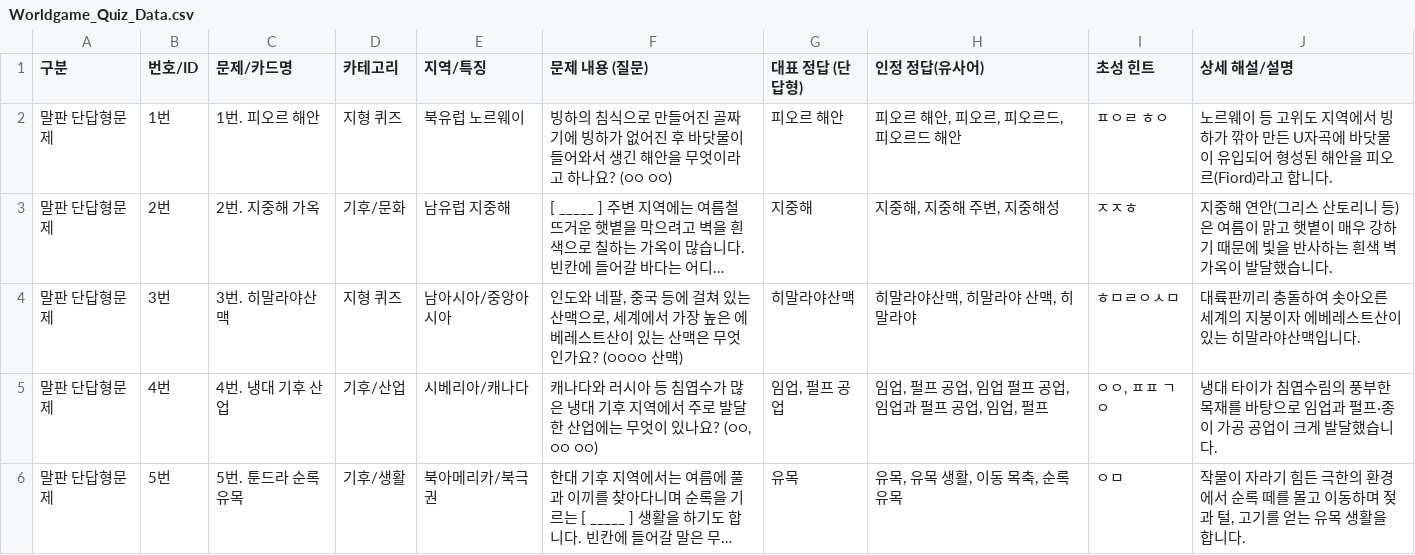
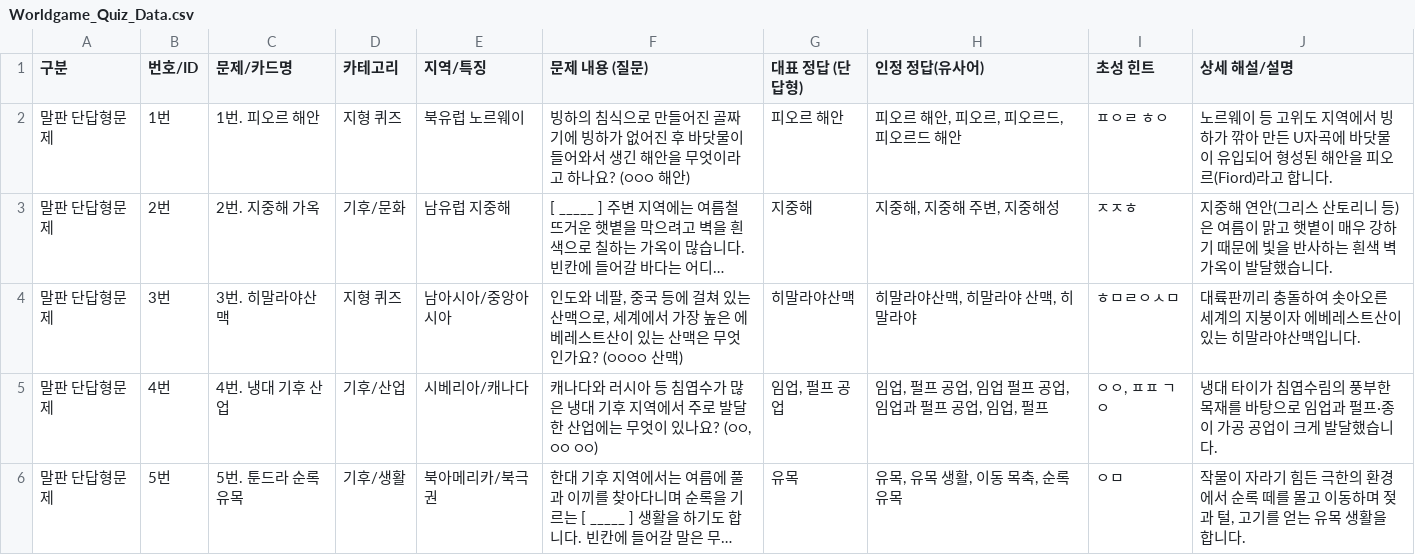
Before and after one commit to gogh9/worldboardgame26, a CSV file: Worldgame_Quiz_Data.csv, drawn as a sheet; only a part is shown; long unchanged cells end in …; the diff names each change by its address in the sheet, - before the commit and + after, or states it on an @@ line.

```diff
--- a/Worldgame_Quiz_Data.csv
+++ b/Worldgame_Quiz_Data.csv
-F2 (문제 내용 (질문)): …하나요? (○○ ○○)
+F2 (문제 내용 (질문)): …하나요? (○○○ 해안)
```
Also changed, not shown: 세계여행_말판놀이_문제데이터.csv, 3 other files.
